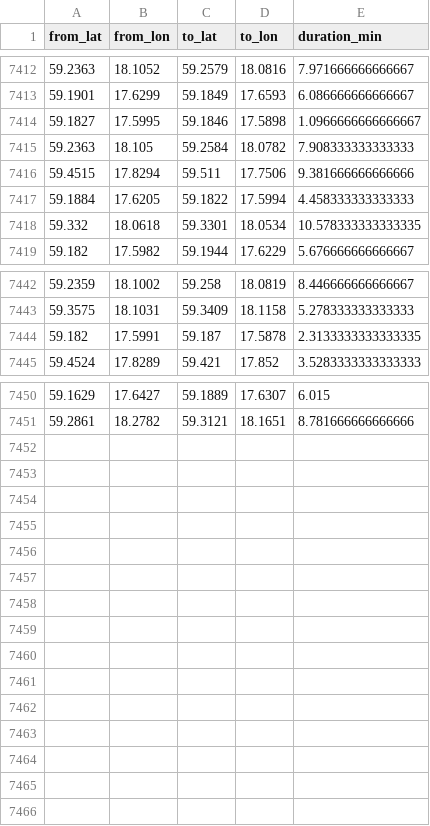
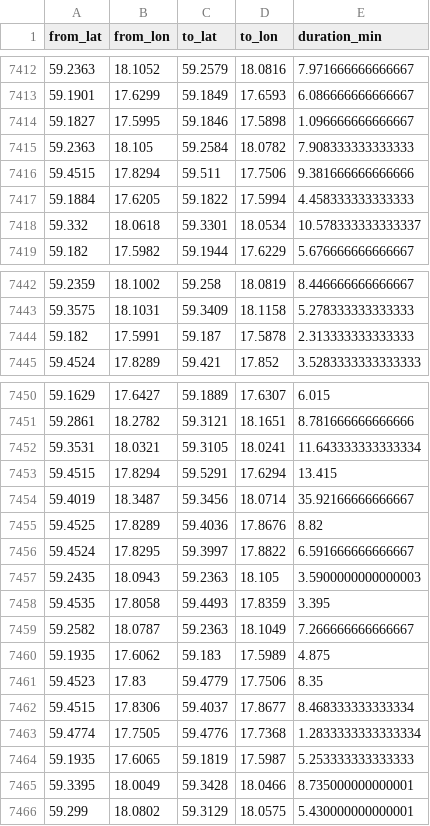
Before and after one commit to HEVI-SE/Trafiklab, a CSV file: data/osrm_cache.csv, drawn as a sheet; only a part is shown, gaps mark what is left out; the diff covers the shown part only.

Commit message:
Data: 2026-08-11 (1/1)

```diff
--- a/data/osrm_cache.csv
+++ b/data/osrm_cache.csv
@@ -7413,3 +7413,3 @@ from_lat,from_lon,to_lat,to_lon,duration_min
 59.1901,17.6299,59.1849,17.6593,6.086666666666667
-59.1827,17.5995,59.1846,17.5898,1.0966666666666667
+59.1827,17.5995,59.1846,17.5898,1.096666666666667
 59.2363,18.105,59.2584,18.0782,7.908333333333333
@@ -7417,3 +7417,3 @@ from_lat,from_lon,to_lat,to_lon,duration_min
 59.1884,17.6205,59.1822,17.5994,4.458333333333333
-59.332,18.0618,59.3301,18.0534,10.578333333333335
+59.332,18.0618,59.3301,18.0534,10.578333333333337
 59.182,17.5982,59.1944,17.6229,5.676666666666667
@@ -7443,3 +7443,3 @@ from_lat,from_lon,to_lat,to_lon,duration_min
 59.3575,18.1031,59.3409,18.1158,5.278333333333333
-59.182,17.5991,59.187,17.5878,2.3133333333333335
+59.182,17.5991,59.187,17.5878,2.313333333333333
 59.4524,17.8289,59.421,17.852,3.5283333333333333
@@ -7451 +7451,16 @@ from_lat,from_lon,to_lat,to_lon,duration_min
 59.2861,18.2782,59.3121,18.1651,8.781666666666666
+59.3531,18.0321,59.3105,18.0241,11.643333333333334
+59.4515,17.8294,59.5291,17.6294,13.415
+59.4019,18.3487,59.3456,18.0714,35.92166666666667
+59.4525,17.8289,59.4036,17.8676,8.82
+59.4524,17.8295,59.3997,17.8822,6.591666666666667
+59.2435,18.0943,59.2363,18.105,3.5900000000000003
+59.4535,17.8058,59.4493,17.8359,3.395
+59.2582,18.0787,59.2363,18.1049,7.266666666666667
+59.1935,17.6062,59.183,17.5989,4.875
+59.4523,17.83,59.4779,17.7506,8.35
+59.4515,17.8306,59.4037,17.8677,8.468333333333334
+59.4774,17.7505,59.4776,17.7368,1.2833333333333334
+59.1935,17.6065,59.1819,17.5987,5.253333333333333
+59.3395,18.0049,59.3428,18.0466,8.735000000000001
+59.299,18.0802,59.3129,18.0575,5.430000000000001
```
Also changed, not shown: 2 edited cells elsewhere in this file, data/fetched_days.csv, 2 other files.
